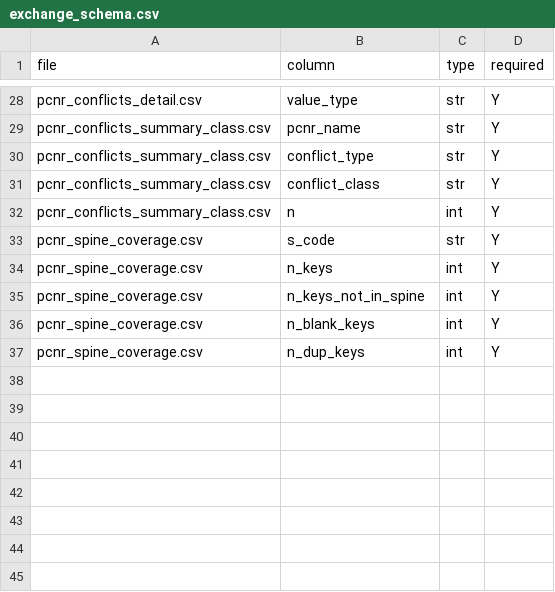
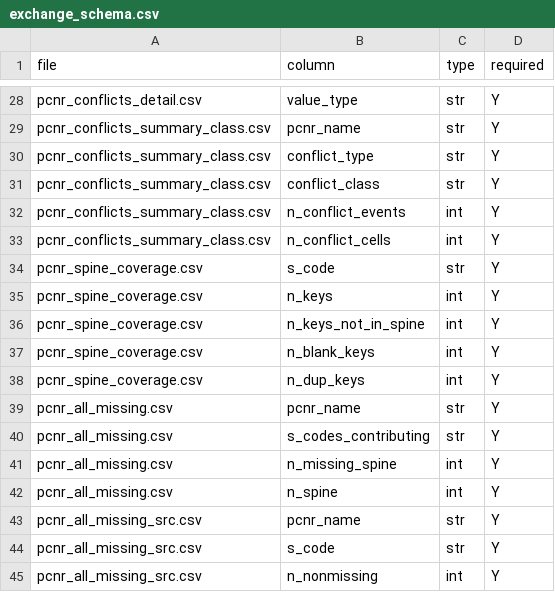
Before and after one commit to gerardgarvan/data_dictionary, a CSV file: docs/exchange_schema.csv, drawn as a sheet; only a part is shown, gaps mark what is left out.

```diff
--- a/docs/exchange_schema.csv
+++ b/docs/exchange_schema.csv
@@ -31,3 +31,4 @@ pcnr_conflicts_summary_class.csv,conflict_type,str,Y
 pcnr_conflicts_summary_class.csv,conflict_class,str,Y
-pcnr_conflicts_summary_class.csv,n,int,Y
+pcnr_conflicts_summary_class.csv,n_conflict_events,int,Y
+pcnr_conflicts_summary_class.csv,n_conflict_cells,int,Y
 pcnr_spine_coverage.csv,s_code,str,Y
@@ -37 +38,8 @@ pcnr_spine_coverage.csv,n_blank_keys,int,Y
 pcnr_spine_coverage.csv,n_dup_keys,int,Y
+pcnr_all_missing.csv,pcnr_name,str,Y
+pcnr_all_missing.csv,s_codes_contributing,str,Y
+pcnr_all_missing.csv,n_missing_spine,int,Y
+pcnr_all_missing.csv,n_spine,int,Y
+pcnr_all_missing_src.csv,pcnr_name,str,Y
+pcnr_all_missing_src.csv,s_code,str,Y
+pcnr_all_missing_src.csv,n_nonmissing,int,Y
```
Also changed, not shown: 8 other files.
